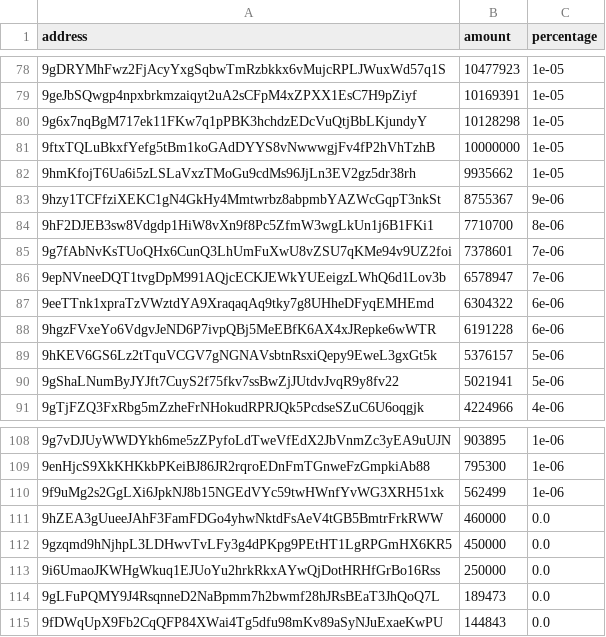
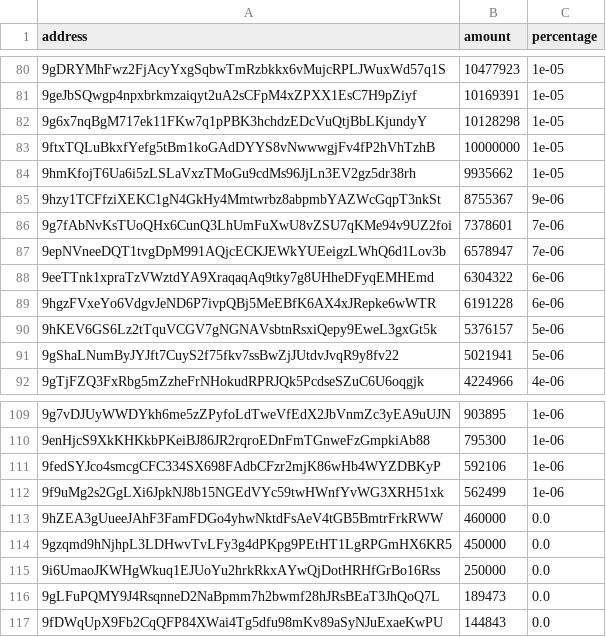
Before and after one commit to babygrenade/ergo-tokenautics, a CSV file: data/CRUX.csv, drawn as a sheet; only a part is shown, gaps mark what is left out; removed rows and columns are numbered as before the commit, all else as after; the diff covers the shown part only; the diff names each change by its address in the sheet, - before the commit and + after, or states it on an @@ line.

```diff
--- a/data/CRUX.csv
+++ b/data/CRUX.csv
-row 84: 9hF2DJEB3sw8Vdgdp1HiW8vXn9f8Pc5ZfmW3wgLkUn1j6B1FKi1 | 7710700 | 8e-06
+row 111: 9fedSYJco4smcgCFC334SX698FAdbCFzr2mjK86wHb4WYZDBKyP | 592106 | 1e-06
```
Also changed, not shown: 3 added rows, 1 removed row and 4 edited cells elsewhere in this file, data/CYPX.csv, data/FLUX.csv, 19 other files.
